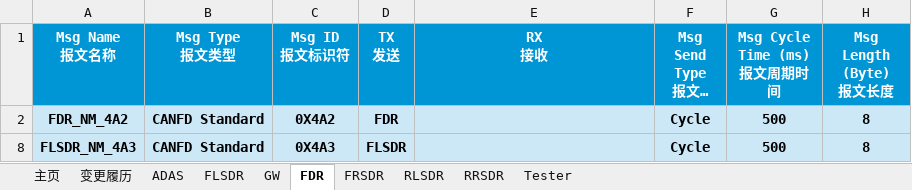
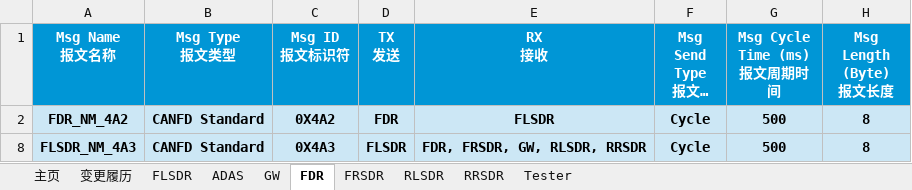
Before and after one commit to yannick-cn/dbc_view, an Excel workbook: 20240105_C5_PP_ADCANFD_FLSDR_V04.xlsx, sheet FDR, drawn as a sheet; only a part is shown; long unchanged cells end in …; values as stored, in another font and other column widths than the file's, no borders; the diff names each change by its address in the sheet, - before the commit and + after, or states it on an @@ line.

Commit message:
refactor: Update DBC file structure and enhance receiver handling in Excel export
- Rearranged the order of bus units in the DBC file for clarity.
- Updated signal receiver definitions to include relevant bus units, improving data accuracy.
- Enhanced the Excel export logic to correctly parse and display signal receivers, ensuring no data is lost during export.
- Improved the DBC parser to merge signal receivers into their respective messages when missing, enhancing data integrity.

```diff
--- a/20240105_C5_PP_ADCANFD_FLSDR_V04.xlsx (sheet FDR)
+++ b/20240105_C5_PP_ADCANFD_FLSDR_V04.xlsx (sheet FDR)
@@ sheet tab order changed: 主页 | 变更履历 | FLSDR | ADAS | GW | FDR | FRSDR | RLSDR | RRSDR | Tester @@
-E2 (RX 接收): (empty)
+E2 (RX 接收): FLSDR
-E8 (RX 接收): (empty)
+E8 (RX 接收): FDR, FRSDR, GW, RLSDR, RRSDR
```
Also changed, not shown: sheet FLSDR, sheet GW, sheet Tester, sheet ADAS, sheet FRSDR, sheet RLSDR, 1 more sheet, hidden cells, 3 other files.
